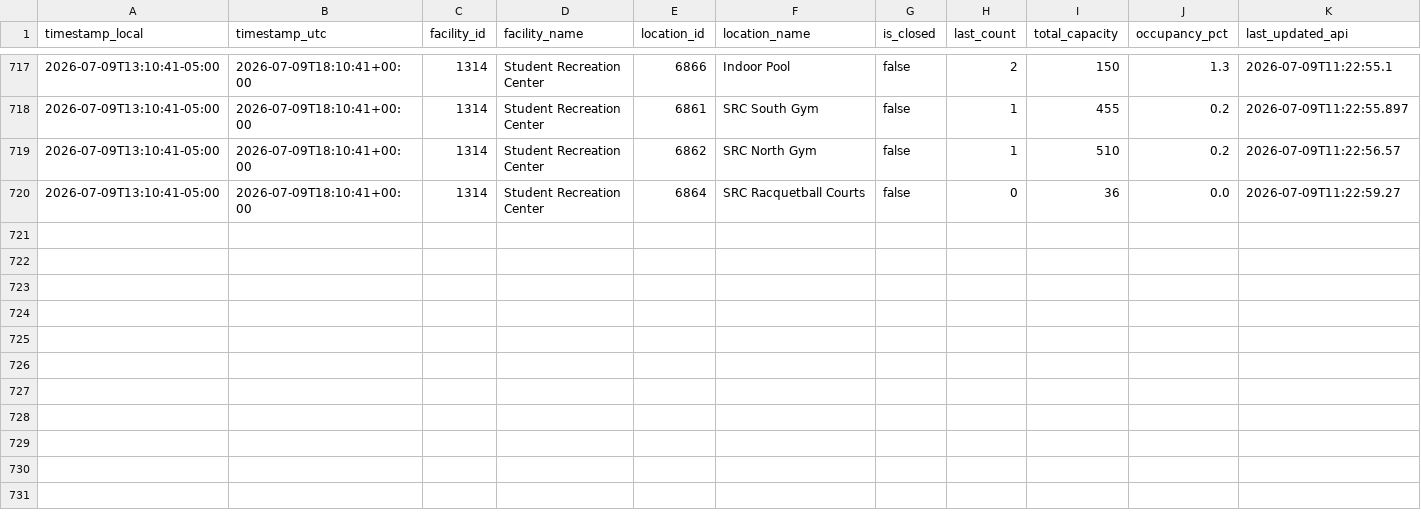
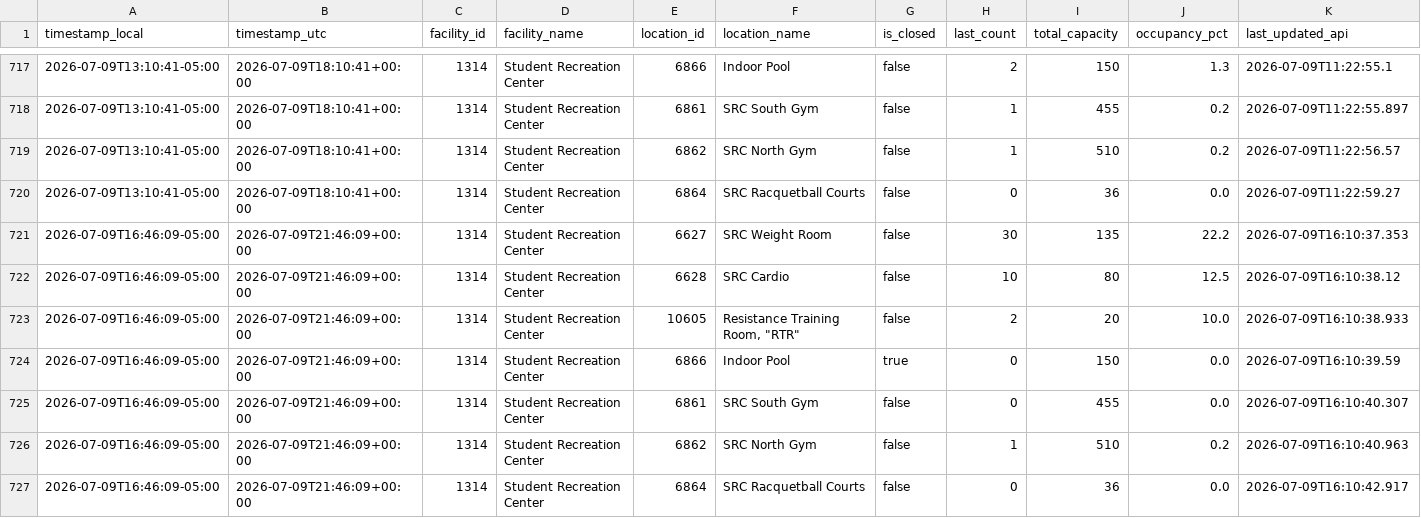
Before and after one commit to sandip1234-coder/occupancy_data_rec_center, a CSV file: data/occupancy.csv, drawn as a sheet; only a part is shown, gaps mark what is left out; rows hold the shown columns only; the diff names each change by its address in the sheet, - before the commit and + after, or states it on an @@ line.

```diff
--- a/data/occupancy.csv
+++ b/data/occupancy.csv
+row 721: 2026-07-09T16:46:09-05:00 | 2026-07-09T21:46:09+00:00 | 1314 | Student Recreation Center | 6627 | SRC Weight Room | false | 30 | 135 | 22.2 | 2026-07-09T16:10:37.353
+row 722: 2026-07-09T16:46:09-05:00 | 2026-07-09T21:46:09+00:00 | 1314 | Student Recreation Center | 6628 | SRC Cardio | false | 10 | 80 | 12.5 | 2026-07-09T16:10:38.12
+row 723: 2026-07-09T16:46:09-05:00 | 2026-07-09T21:46:09+00:00 | 1314 | Student Recreation Center | 10605 | Resistance Training Room, "RTR" | false | 2 | 20 | 10.0 | 2026-07-09T16:10:38.933
+row 724: 2026-07-09T16:46:09-05:00 | 2026-07-09T21:46:09+00:00 | 1314 | Student Recreation Center | 6866 | Indoor Pool | true | 0 | 150 | 0.0 | 2026-07-09T16:10:39.59
+row 725: 2026-07-09T16:46:09-05:00 | 2026-07-09T21:46:09+00:00 | 1314 | Student Recreation Center | 6861 | SRC South Gym | false | 0 | 455 | 0.0 | 2026-07-09T16:10:40.307
+row 726: 2026-07-09T16:46:09-05:00 | 2026-07-09T21:46:09+00:00 | 1314 | Student Recreation Center | 6862 | SRC North Gym | false | 1 | 510 | 0.2 | 2026-07-09T16:10:40.963
+row 727: 2026-07-09T16:46:09-05:00 | 2026-07-09T21:46:09+00:00 | 1314 | Student Recreation Center | 6864 | SRC Racquetball Courts | false | 0 | 36 | 0.0 | 2026-07-09T16:10:42.917
```
